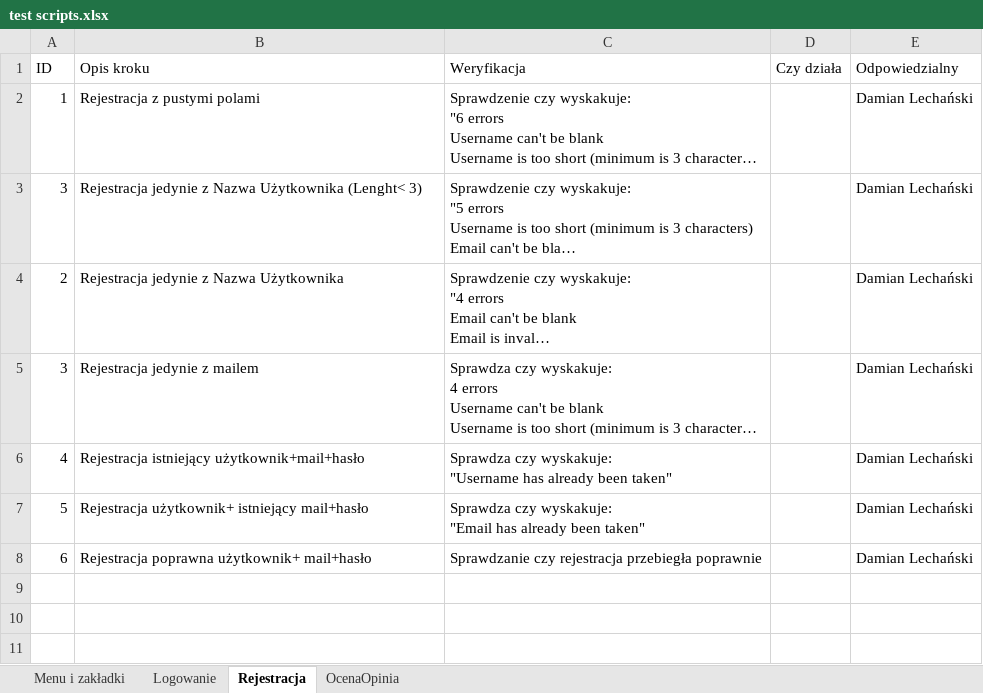
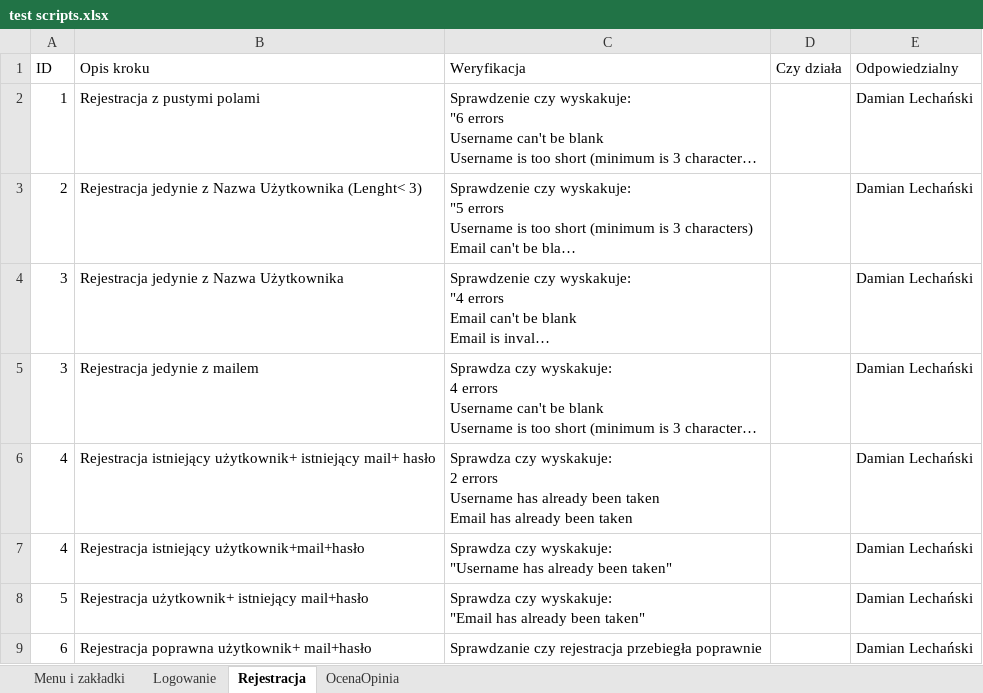
Before and after one commit to lechu7/Testing_BookWeb_SIAG, an Excel workbook: test scripts.xlsx, sheet Rejestracja, drawn as a sheet; long unchanged cells end in …; values as stored, in another font and other column widths than the file's, no borders; table styles not drawn; ↵ is a line break in a cell; the diff names each change by its address in the sheet, - before the commit and + after, or states it on an @@ line.

Commit message:
Wszystkie zmienne (Login,Mail,Pass) w REPO. Testy Rejestracji skończone.

```diff
--- a/test scripts.xlsx (sheet Rejestracja)
+++ b/test scripts.xlsx (sheet Rejestracja)
-A3 (ID): 3
+A3 (ID): 2
-A4 (ID): 2
+A4 (ID): 3
+row 6: 4 | Rejestracja istniejący użytkownik+ istniejący mail+ hasło | Sprawdza czy wyskakuje: ↵ 2 errors ↵ Username has already been taken ↵ Email has already been taken |  | Damian Lechański
```
Also changed, not shown: 20 other files.
